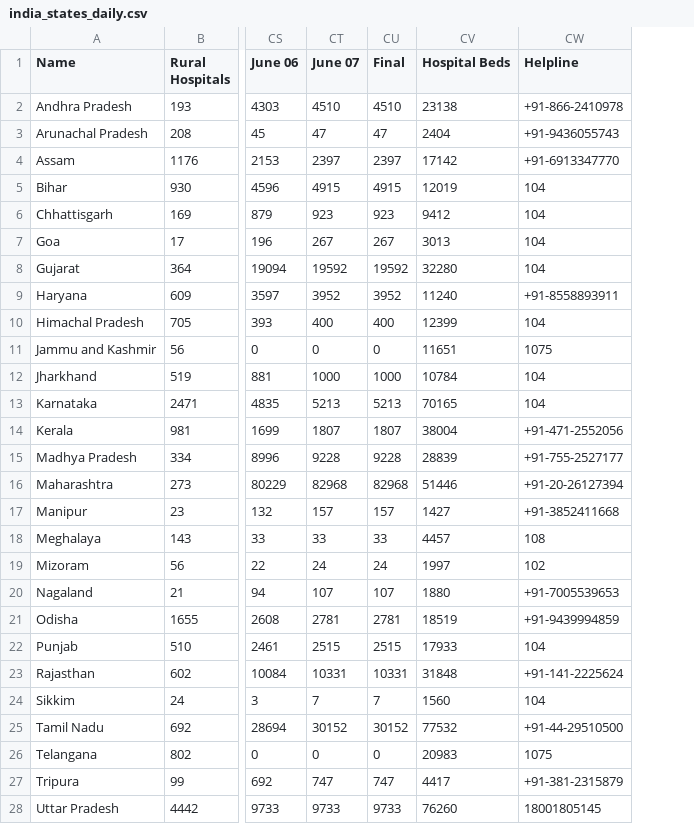
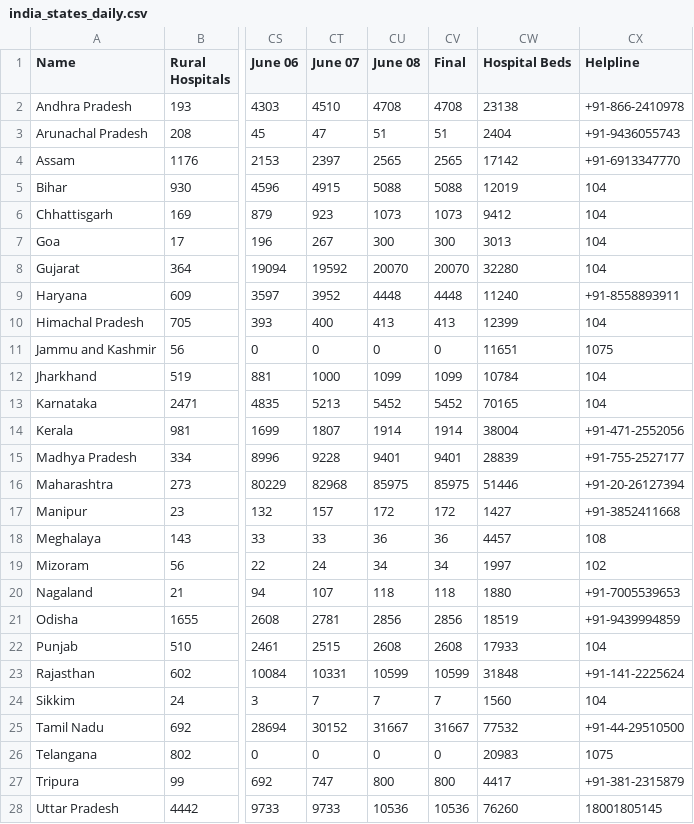
Before and after one commit to OneFourthLabs/CoViD19-Viz, a CSV file: india_states_daily.csv, drawn as a sheet; only a part is shown, gaps mark what is left out; addresses are those after the commit; the diff covers the shown part only; the diff names each change by its address in the sheet, - before the commit and + after, or states it on an @@ line.

```diff
--- a/india_states_daily.csv
+++ b/india_states_daily.csv
+column CU (June 08), rows 2-28: 4708 | 51 | 2565 | 5088 | 1073 | 300 | 20070 | 4448 | 413 | 0 | 1099 | 5452 | 1914 | 9401 | 85975 | 172 | 36 | 34 | 118 | 2856 | 2608 | 10599 | 7 | 31667 | 0 | 800 | 10536
-CV2 (Final): 4510
+CV2 (Final): 4708
-CV3 (Final): 47
+CV3 (Final): 51
-CV4 (Final): 2397
+CV4 (Final): 2565
-CV5 (Final): 4915
+CV5 (Final): 5088
-CV6 (Final): 923
+CV6 (Final): 1073
-CV7 (Final): 267
+CV7 (Final): 300
-CV8 (Final): 19592
+CV8 (Final): 20070
-CV9 (Final): 3952
+CV9 (Final): 4448
-CV10 (Final): 400
+CV10 (Final): 413
-CV12 (Final): 1000
+CV12 (Final): 1099
-CV13 (Final): 5213
+CV13 (Final): 5452
-CV14 (Final): 1807
+CV14 (Final): 1914
-CV15 (Final): 9228
+CV15 (Final): 9401
-CV16 (Final): 82968
+CV16 (Final): 85975
-CV17 (Final): 157
+CV17 (Final): 172
-CV18 (Final): 33
+CV18 (Final): 36
-CV19 (Final): 24
+CV19 (Final): 34
-CV20 (Final): 107
+CV20 (Final): 118
-CV21 (Final): 2781
+CV21 (Final): 2856
-CV22 (Final): 2515
+CV22 (Final): 2608
-CV23 (Final): 10331
+CV23 (Final): 10599
-CV25 (Final): 30152
+CV25 (Final): 31667
-CV27 (Final): 747
+CV27 (Final): 800
-CV28 (Final): 9733
+CV28 (Final): 10536
```
Also changed, not shown: 4 edited cells elsewhere in this file, india_states.csv.
